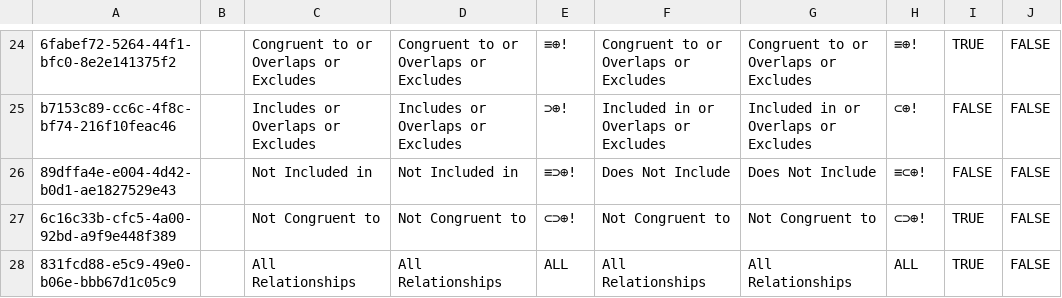
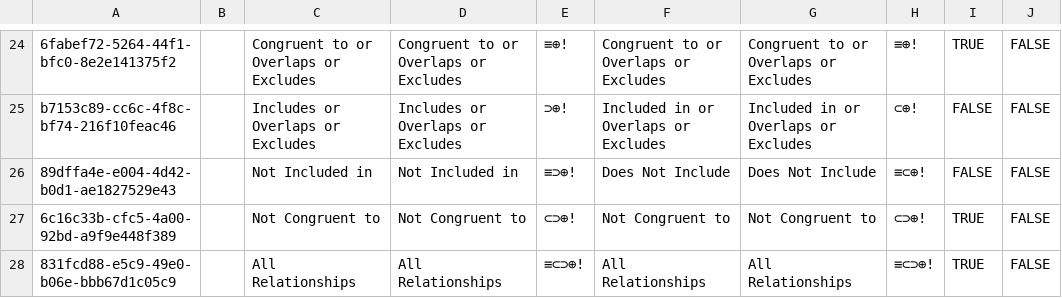
Before and after one commit to cybertaxonomy/cdmlib, a CSV file: cdmlib-model/src/main/resources/terms/TaxonRelationshipType.csv, drawn as a sheet; only a part is shown, gaps mark what is left out.

Commit message:
symbols for "All relationships" updated

```diff
--- a/cdmlib-model/src/main/resources/terms/TaxonRelationshipType.csv
+++ b/cdmlib-model/src/main/resources/terms/TaxonRelationshipType.csv
@@ -27,2 +27,2 @@
 "6c16c33b-cfc5-4a00-92bd-a9f9e448f389",,"Not Congruent to","Not Congruent to","⊂⊃⊕!","Not Congruent to","Not Congruent to","⊂⊃⊕!",TRUE,FALSE
-"831fcd88-e5c9-49e0-b06e-bbb67d1c05c9",,"All Relationships","All Relationships","ALL","All Relationships","All Relationships","ALL",TRUE,FALSE
+"831fcd88-e5c9-49e0-b06e-bbb67d1c05c9",,"All Relationships","All Relationships","≡⊂⊃⊕!","All Relationships","All Relationships","≡⊂⊃⊕!",TRUE,FALSE
```
